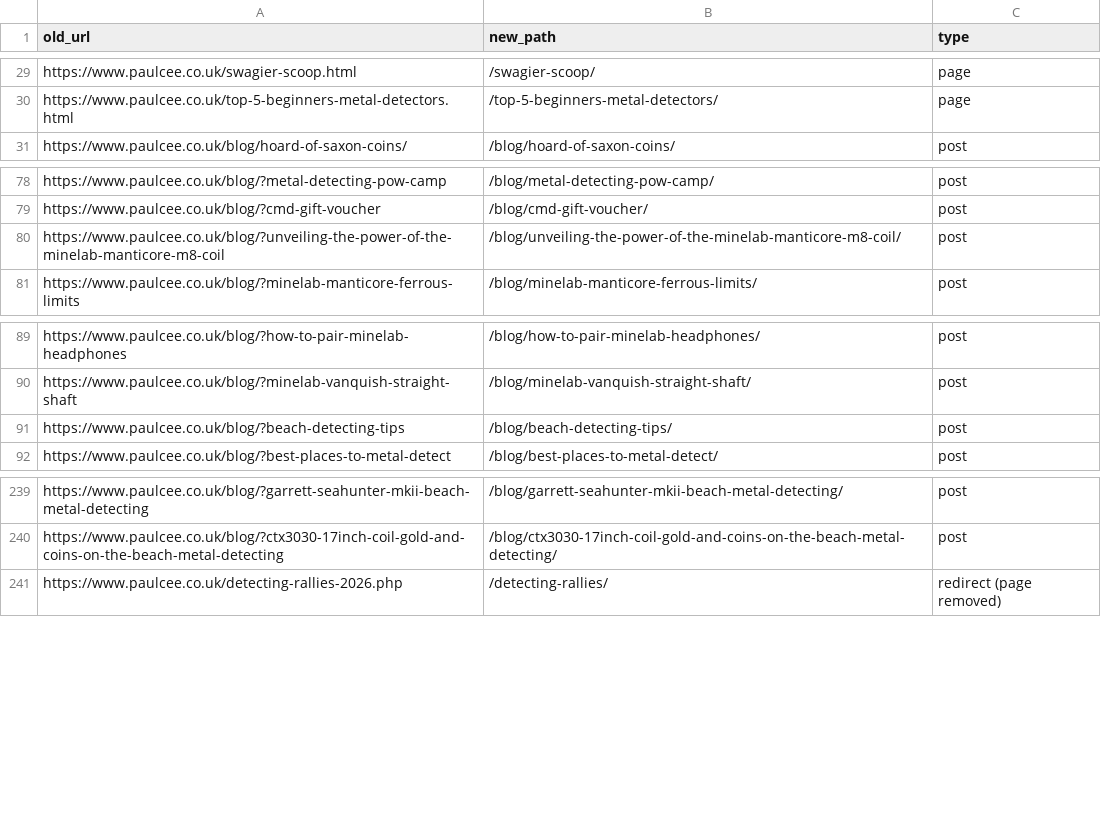
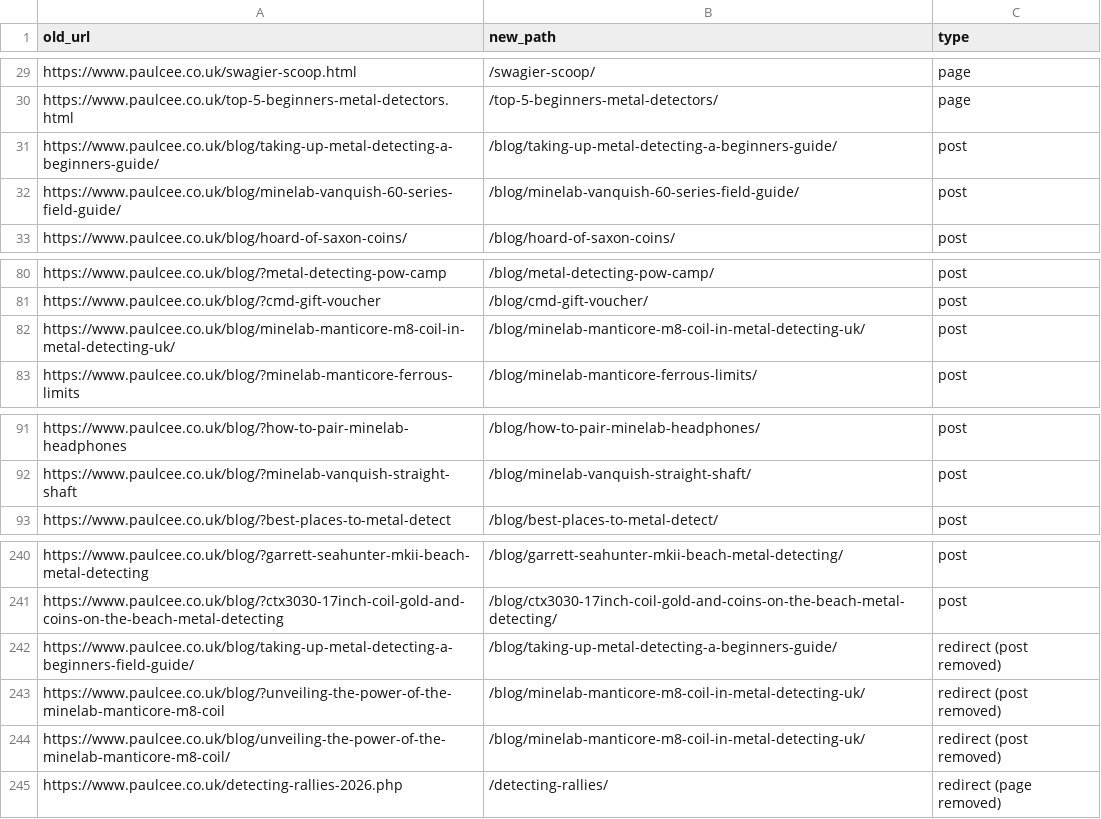
Before and after one commit to ved9871/paulcee-website, a CSV file: docs/redirects.csv, drawn as a sheet; only a part is shown, gaps mark what is left out.

```diff
--- a/docs/redirects.csv
+++ b/docs/redirects.csv
@@ -30,2 +30,4 @@
 "https://www.paulcee.co.uk/top-5-beginners-metal-detectors.html","/top-5-beginners-metal-detectors/","page"
+"https://www.paulcee.co.uk/blog/taking-up-metal-detecting-a-beginners-guide/","/blog/taking-up-metal-detecting-a-beginners-guide/","post"
+"https://www.paulcee.co.uk/blog/minelab-vanquish-60-series-field-guide/","/blog/minelab-vanquish-60-series-field-guide/","post"
 "https://www.paulcee.co.uk/blog/hoard-of-saxon-coins/","/blog/hoard-of-saxon-coins/","post"
@@ -79,3 +81,3 @@
 "https://www.paulcee.co.uk/blog/?cmd-gift-voucher","/blog/cmd-gift-voucher/","post"
-"https://www.paulcee.co.uk/blog/?unveiling-the-power-of-the-minelab-manticore-m8-coil","/blog/unveiling-the-power-of-the-minelab-manticore-m8-coil/","post"
+"https://www.paulcee.co.uk/blog/minelab-manticore-m8-coil-in-metal-detecting-uk/","/blog/minelab-manticore-m8-coil-in-metal-detecting-uk/","post"
 "https://www.paulcee.co.uk/blog/?minelab-manticore-ferrous-limits","/blog/minelab-manticore-ferrous-limits/","post"
@@ -90,3 +92,2 @@
 "https://www.paulcee.co.uk/blog/?minelab-vanquish-straight-shaft","/blog/minelab-vanquish-straight-shaft/","post"
-"https://www.paulcee.co.uk/blog/?beach-detecting-tips","/blog/beach-detecting-tips/","post"
 "https://www.paulcee.co.uk/blog/?best-places-to-metal-detect","/blog/best-places-to-metal-detect/","post"
@@ -240,2 +241,5 @@
 "https://www.paulcee.co.uk/blog/?ctx3030-17inch-coil-gold-and-coins-on-the-beach-metal-detecting","/blog/ctx3030-17inch-coil-gold-and-coins-on-the-beach-metal-detecting/","post"
+"https://www.paulcee.co.uk/blog/taking-up-metal-detecting-a-beginners-field-guide/","/blog/taking-up-metal-detecting-a-beginners-guide/","redirect (post removed)"
+"https://www.paulcee.co.uk/blog/?unveiling-the-power-of-the-minelab-manticore-m8-coil","/blog/minelab-manticore-m8-coil-in-metal-detecting-uk/","redirect (post removed)"
+"https://www.paulcee.co.uk/blog/unveiling-the-power-of-the-minelab-manticore-m8-coil/","/blog/minelab-manticore-m8-coil-in-metal-detecting-uk/","redirect (post removed)"
 "https://www.paulcee.co.uk/detecting-rallies-2026.php","/detecting-rallies/","redirect (page removed)"
```
Also changed, not shown: docs/crawfords-product-links.csv, docs/seo-inventory.csv, 4 other files.
